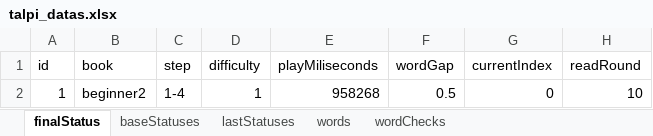
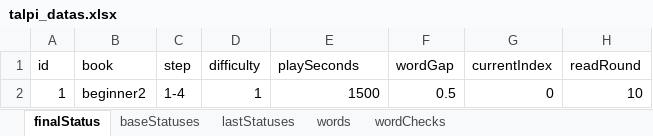
Before and after one commit to yongbok78/talpi, an Excel workbook: public/talpi_datas.xlsx, sheet finalStatus, drawn as a sheet; values as stored, in another font and other column widths than the file's, no borders; the diff names each change by its address in the sheet, - before the commit and + after, or states it on an @@ line.

```diff
--- a/public/talpi_datas.xlsx (sheet finalStatus)
+++ b/public/talpi_datas.xlsx (sheet finalStatus)
-E1: playMiliseconds
+E1: playSeconds
-E2 (playSeconds): 958268
+E2 (playSeconds): 1500
```
Also changed, not shown: sheet lastStatuses, 4 other files.
